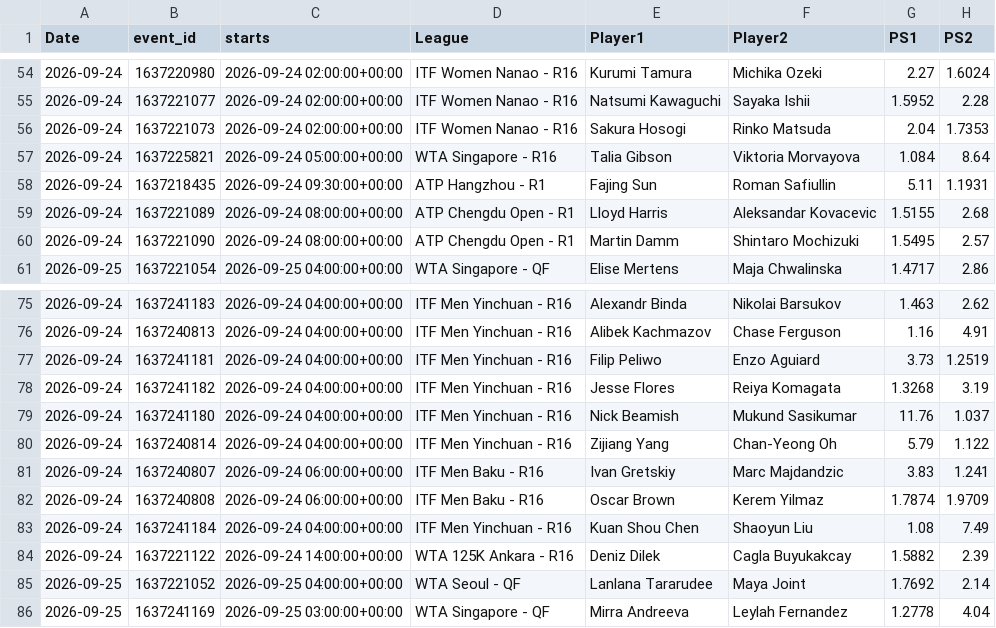
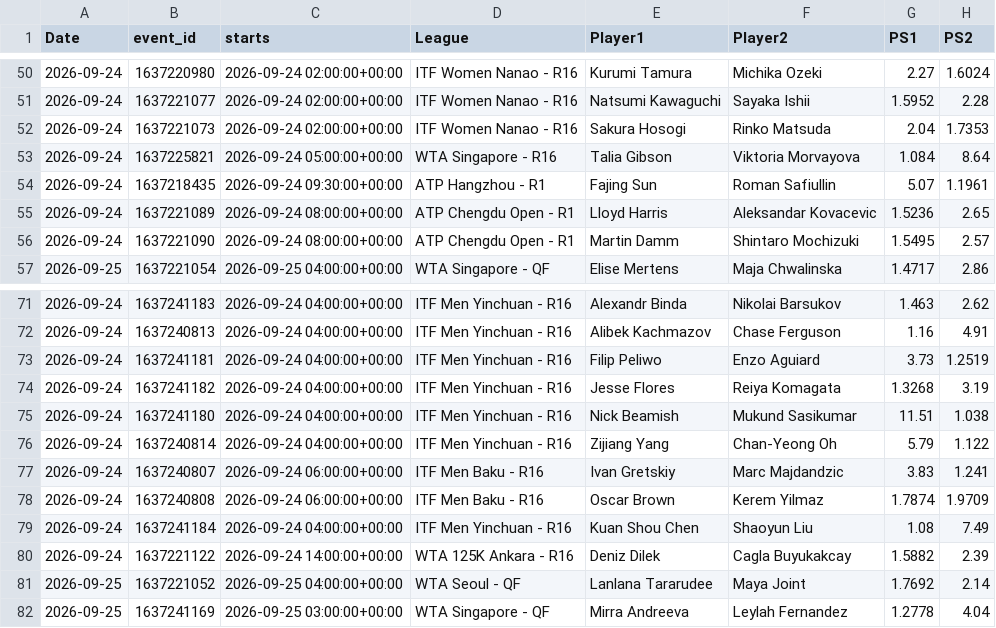
Before and after one commit to andrei0182/tenis, a CSV file: sharp.csv, drawn as a sheet; only a part is shown, gaps mark what is left out; the diff covers the shown part only.

```diff
--- a/sharp.csv
+++ b/sharp.csv
@@ -57,4 +53,4 @@ Date,event_id,starts,League,Player1,Player2,PS1,PS2
 2026-09-24,1637225821,2026-09-24 05:00:00+00:00,WTA Singapore - R16,Talia Gibson,Viktoria Morvayova,1.084,8.64
-2026-09-24,1637218435,2026-09-24 09:30:00+00:00,ATP Hangzhou - R1,Fajing Sun,Roman Safiullin,5.11,1.1931
-2026-09-24,1637221089,2026-09-24 08:00:00+00:00,ATP Chengdu Open - R1,Lloyd Harris,Aleksandar Kovacevic,1.5155,2.68
+2026-09-24,1637218435,2026-09-24 09:30:00+00:00,ATP Hangzhou - R1,Fajing Sun,Roman Safiullin,5.07,1.1961
+2026-09-24,1637221089,2026-09-24 08:00:00+00:00,ATP Chengdu Open - R1,Lloyd Harris,Aleksandar Kovacevic,1.5236,2.65
 2026-09-24,1637221090,2026-09-24 08:00:00+00:00,ATP Chengdu Open - R1,Martin Damm,Shintaro Mochizuki,1.5495,2.57
@@ -78,3 +74,3 @@ Date,event_id,starts,League,Player1,Player2,PS1,PS2
 2026-09-24,1637241182,2026-09-24 04:00:00+00:00,ITF Men Yinchuan - R16,Jesse Flores,Reiya Komagata,1.3268,3.19
-2026-09-24,1637241180,2026-09-24 04:00:00+00:00,ITF Men Yinchuan - R16,Nick Beamish,Mukund Sasikumar,11.76,1.037
+2026-09-24,1637241180,2026-09-24 04:00:00+00:00,ITF Men Yinchuan - R16,Nick Beamish,Mukund Sasikumar,11.51,1.038
 2026-09-24,1637240814,2026-09-24 04:00:00+00:00,ITF Men Yinchuan - R16,Zijiang Yang,Chan-Yeong Oh,5.79,1.122
```
Also changed, not shown: 4 removed rows and 49 edited cells elsewhere in this file, pinnacle_snapshots.csv, 1 other file.
